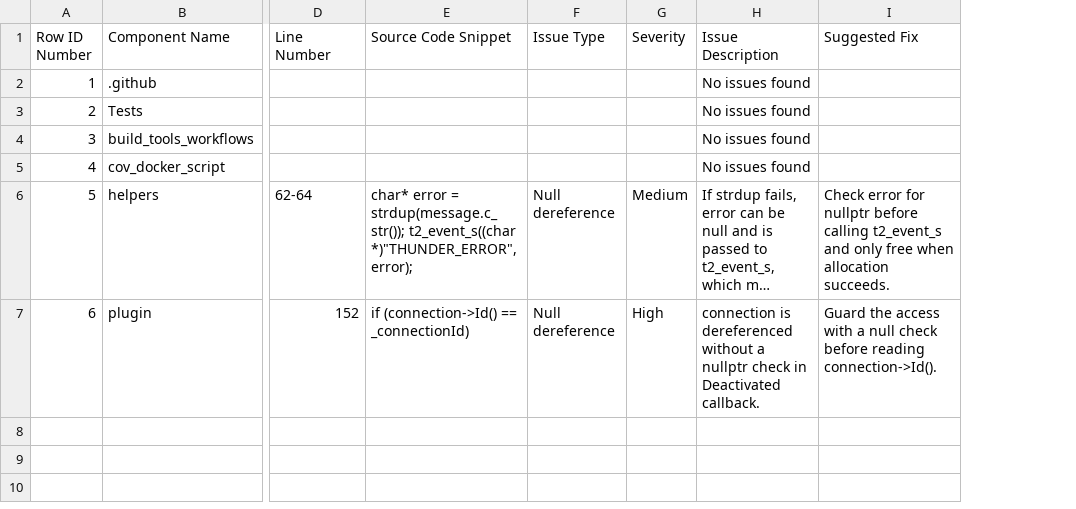
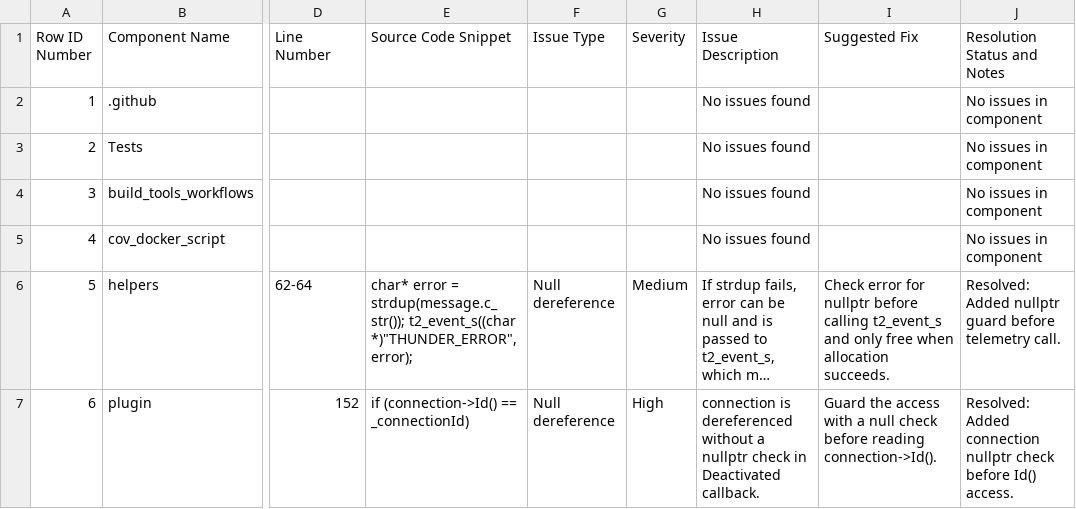
Before and after one commit to rdkcentral/entservices-usbdevice, a CSV file: .github/agent_output/reports/entservices-usbdevice_workspace_static_analysis.csv, drawn as a sheet; only a part is shown, gaps mark what is left out; long unchanged cells end in …; the diff names each change by its address in the sheet, - before the commit and + after, or states it on an @@ line.

```diff
--- a/.github/agent_output/reports/entservices-usbdevice_workspace_static_analysis.csv
+++ b/.github/agent_output/reports/entservices-usbdevice_workspace_static_analysis.csv
+column J (Resolution Status and Notes), rows 2-7: No issues in component | No issues in component | No issues in component | No issues in component | Resolved: Added nullptr guard before telemetry call. | Resolved: Added connection nullptr check before Id() access.
```
Also changed, not shown: 2 other files.
